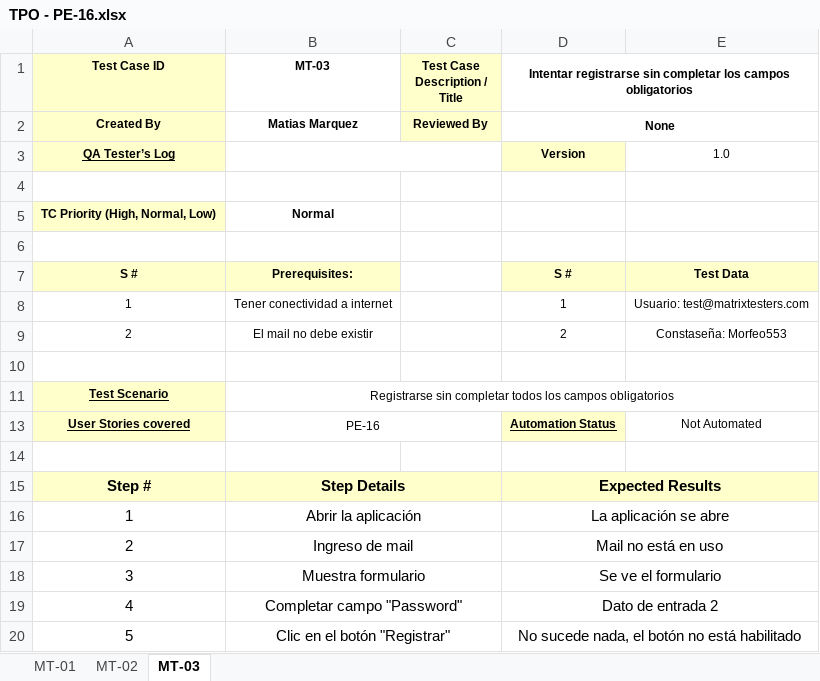
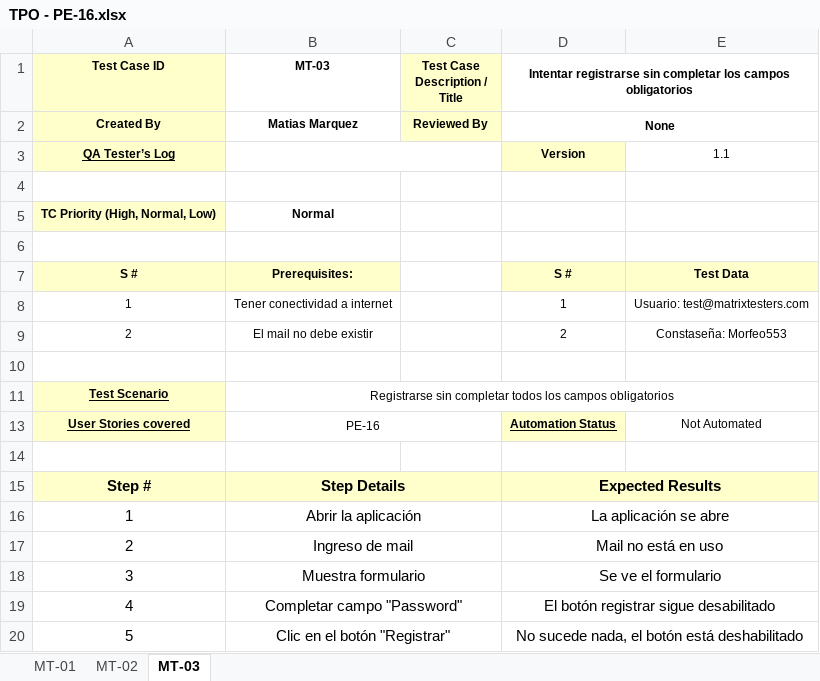
Before and after one commit to MatiMarquez/TestingAplicaciones-MatrixTesters-TPO, an Excel workbook: tests_cases/TPO - PE-16.xlsx, sheet MT-03, drawn as a sheet; values as stored, in another font and other column widths than the file's, no borders; the diff names each change by its address in the sheet, - before the commit and + after, or states it on an @@ line.

```diff
--- a/tests_cases/TPO - PE-16.xlsx (sheet MT-03)
+++ b/tests_cases/TPO - PE-16.xlsx (sheet MT-03)
-E3: 1.0
+E3: 1.1
-D19: Dato de entrada 2
+D19: El botón registrar sigue desabilitado
-D20: No sucede nada, el botón no está habilitado
+D20: No sucede nada, el botón está deshabilitado
```
Also changed, not shown: sheet MT-01, sheet MT-02, tests_cases/TPO - PE-44.xlsx, tests_cases/TPO - PE-53.xlsx, 2 other files.
